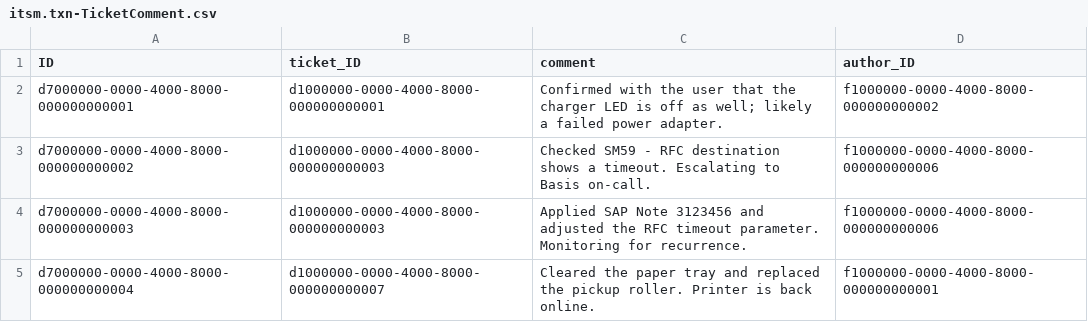
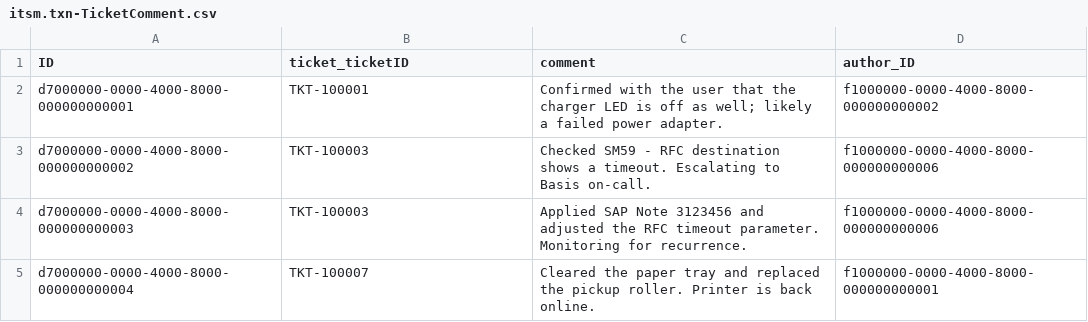
Before and after one commit to viratsrivastava-cpu/ITSM, a CSV file: db/data/itsm.txn-TicketComment.csv, drawn as a sheet.

```diff
--- a/db/data/itsm.txn-TicketComment.csv
+++ b/db/data/itsm.txn-TicketComment.csv
@@ -1,5 +1,5 @@
-ID,ticket_ID,comment,author_ID
-d7000000-0000-4000-8000-000000000001,d1000000-0000-4000-8000-000000000001,Confirmed with the user that the charger LED is off as well; likely a failed power adapter.,f1000000-0000-4000-8000-000000000002
-d7000000-0000-4000-8000-000000000002,d1000000-0000-4000-8000-000000000003,Checked SM59 - RFC destination shows a timeout. Escalating to Basis on-call.,f1000000-0000-4000-8000-000000000006
-d7000000-0000-4000-8000-000000000003,d1000000-0000-4000-8000-000000000003,Applied SAP Note 3123456 and adjusted the RFC timeout parameter. Monitoring for recurrence.,f1000000-0000-4000-8000-000000000006
-d7000000-0000-4000-8000-000000000004,d1000000-0000-4000-8000-000000000007,Cleared the paper tray and replaced the pickup roller. Printer is back online.,f1000000-0000-4000-8000-000000000001
+ID,ticket_ticketID,comment,author_ID
+d7000000-0000-4000-8000-000000000001,TKT-100001,Confirmed with the user that the charger LED is off as well; likely a failed power adapter.,f1000000-0000-4000-8000-000000000002
+d7000000-0000-4000-8000-000000000002,TKT-100003,Checked SM59 - RFC destination shows a timeout. Escalating to Basis on-call.,f1000000-0000-4000-8000-000000000006
+d7000000-0000-4000-8000-000000000003,TKT-100003,Applied SAP Note 3123456 and adjusted the RFC timeout parameter. Monitoring for recurrence.,f1000000-0000-4000-8000-000000000006
+d7000000-0000-4000-8000-000000000004,TKT-100007,Cleared the paper tray and replaced the pickup roller. Printer is back online.,f1000000-0000-4000-8000-000000000001
```
Also changed, not shown: db/data/itsm.txn-Attachment.csv, db/data/itsm.txn-ScheduledAction.csv, 25 other files.
